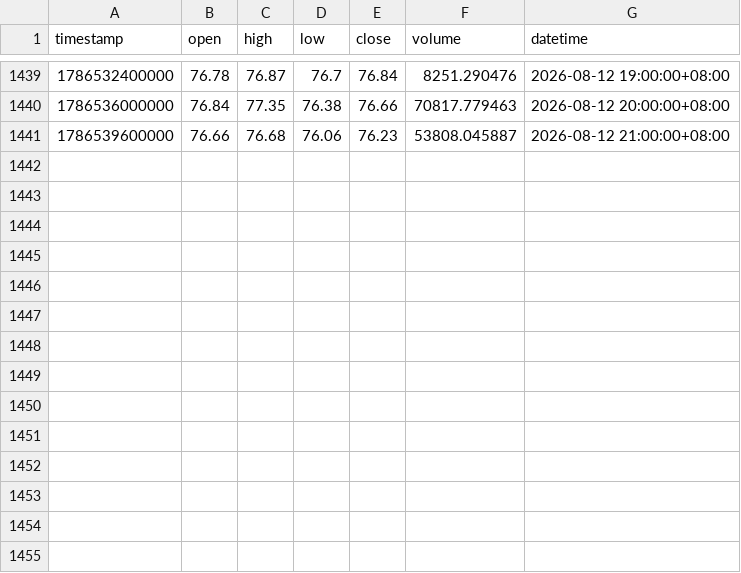
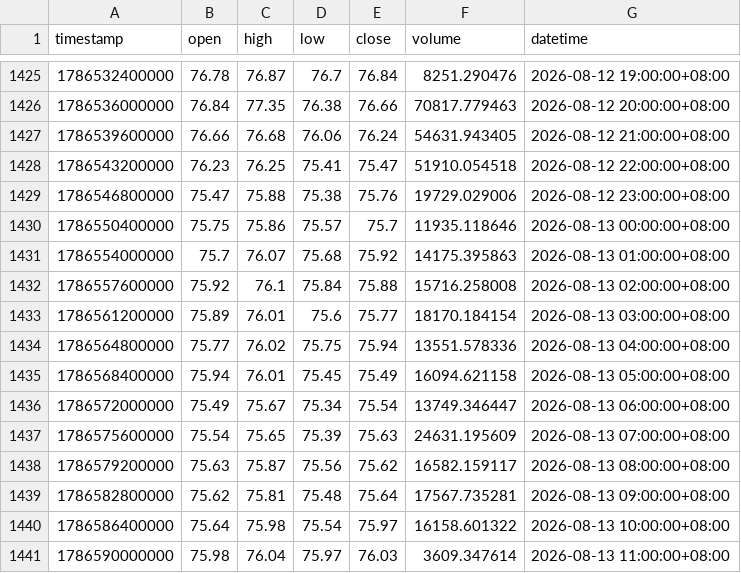
Before and after one commit to jabine9966/sol-perp-quant-report, a CSV file: data/SOLUSDT_1h.csv, drawn as a sheet; only a part is shown, gaps mark what is left out; the diff covers the shown part only.

```diff
--- a/data/SOLUSDT_1h.csv
+++ b/data/SOLUSDT_1h.csv
@@ -1440,2 +1426,16 @@ timestamp,open,high,low,close,volume,datetime
 1786536000000,76.84,77.35,76.38,76.66,70817.779463,2026-08-12 20:00:00+08:00
-1786539600000,76.66,76.68,76.06,76.23,53808.045887,2026-08-12 21:00:00+08:00
+1786539600000,76.66,76.68,76.06,76.24,54631.943405,2026-08-12 21:00:00+08:00
+1786543200000,76.23,76.25,75.41,75.47,51910.054518,2026-08-12 22:00:00+08:00
+1786546800000,75.47,75.88,75.38,75.76,19729.029006,2026-08-12 23:00:00+08:00
+1786550400000,75.75,75.86,75.57,75.7,11935.118646,2026-08-13 00:00:00+08:00
+1786554000000,75.7,76.07,75.68,75.92,14175.395863,2026-08-13 01:00:00+08:00
+1786557600000,75.92,76.1,75.84,75.88,15716.258008,2026-08-13 02:00:00+08:00
+1786561200000,75.89,76.01,75.6,75.77,18170.184154,2026-08-13 03:00:00+08:00
+1786564800000,75.77,76.02,75.75,75.94,13551.578336,2026-08-13 04:00:00+08:00
+1786568400000,75.94,76.01,75.45,75.49,16094.621158,2026-08-13 05:00:00+08:00
+1786572000000,75.49,75.67,75.34,75.54,13749.346447,2026-08-13 06:00:00+08:00
+1786575600000,75.54,75.65,75.39,75.63,24631.195609,2026-08-13 07:00:00+08:00
+1786579200000,75.63,75.87,75.56,75.62,16582.159117,2026-08-13 08:00:00+08:00
+1786582800000,75.62,75.81,75.48,75.64,17567.735281,2026-08-13 09:00:00+08:00
+1786586400000,75.64,75.98,75.54,75.97,16158.601322,2026-08-13 10:00:00+08:00
+1786590000000,75.98,76.04,75.97,76.03,3609.347614,2026-08-13 11:00:00+08:00
```
Also changed, not shown: 14 removed rows elsewhere in this file, data/SOLUSDT_15m.csv, data/SOLUSDT_2h.csv, 2 other files.
